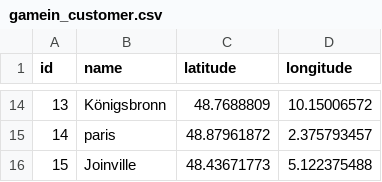
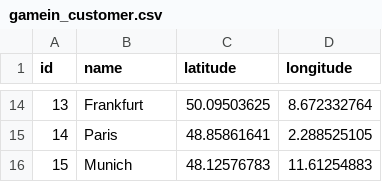
Before and after one commit to GameinSharif/Gamein2021-Server, a CSV file: Core/src/main/resources/CSVFiles/gamein_customer.csv, drawn as a sheet; only a part is shown, gaps mark what is left out; the diff covers the shown part only; the diff names each change by its address in the sheet, - before the commit and + after, or states it on an @@ line.

```diff
--- a/Core/src/main/resources/CSVFiles/gamein_customer.csv
+++ b/Core/src/main/resources/CSVFiles/gamein_customer.csv
-B14 (name): Königsbronn
+B14 (name): Frankfurt
-C14 (latitude): 48.7688809
+C14 (latitude): 50.09503625
-D14 (longitude): 10.15006572
+D14 (longitude): 8.672332764
-B15 (name): paris
+B15 (name): Paris
-C15 (latitude): 48.87961872
+C15 (latitude): 48.85861641
-D15 (longitude): 2.375793457
+D15 (longitude): 2.288525105
-B16 (name): Joinville
+B16 (name): Munich
-C16 (latitude): 48.43671773
+C16 (latitude): 48.12576783
-D16 (longitude): 5.122375488
+D16 (longitude): 11.61254883
```
Also changed, not shown: 32 edited cells elsewhere in this file, Core/src/main/resources/CSVFiles/storage.csv, 8 other files.
